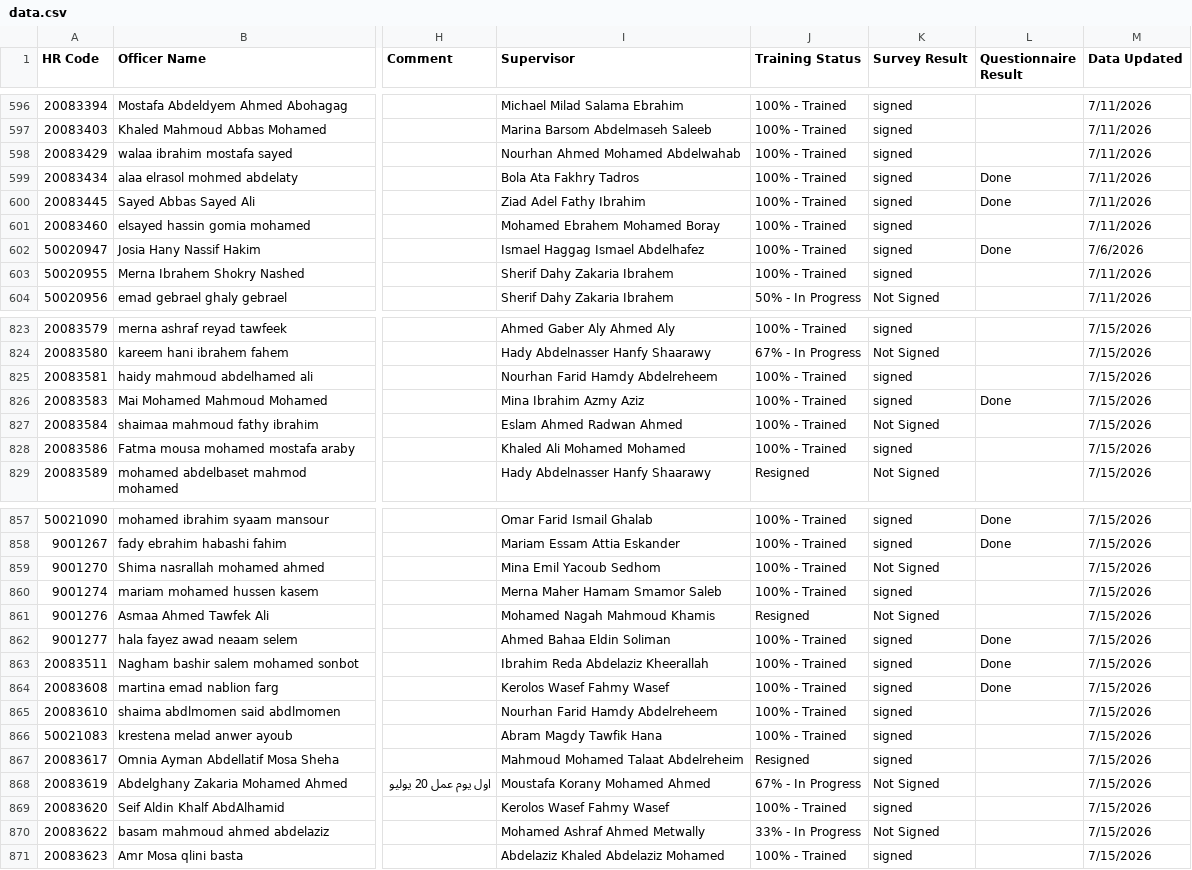
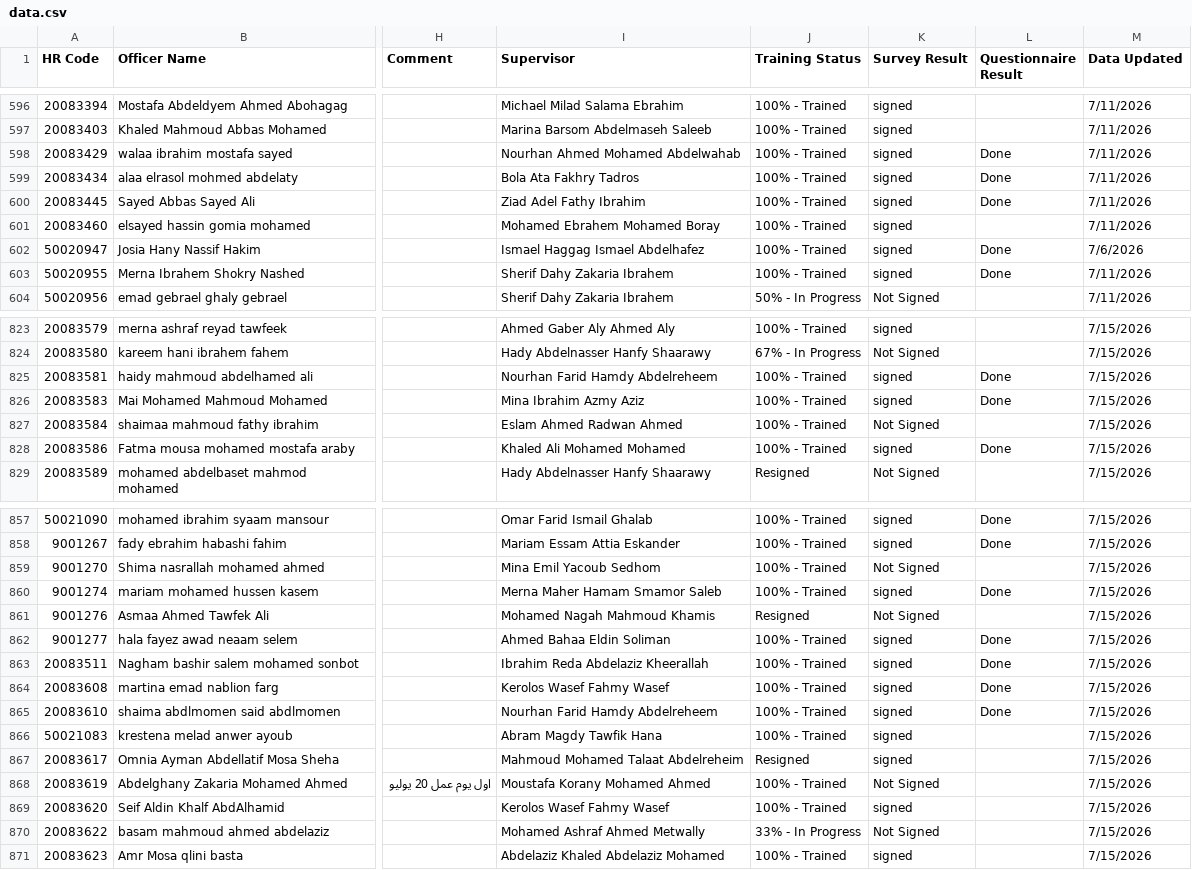
Before and after one commit to radwansalem2030/Halan_Onboarding_Report, a CSV file: data.csv, drawn as a sheet; only a part is shown, gaps mark what is left out; the diff covers the shown part only; the diff names each change by its address in the sheet, - before the commit and + after, or states it on an @@ line.

```diff
--- a/data.csv
+++ b/data.csv
-L598 (Questionnaire Result): (empty)
+L598 (Questionnaire Result): Done
-L603 (Questionnaire Result): (empty)
+L603 (Questionnaire Result): Done
-L825 (Questionnaire Result): (empty)
+L825 (Questionnaire Result): Done
-L828 (Questionnaire Result): (empty)
+L828 (Questionnaire Result): Done
-L860 (Questionnaire Result): (empty)
+L860 (Questionnaire Result): Done
-L865 (Questionnaire Result): (empty)
+L865 (Questionnaire Result): Done
-J868 (Training Status): 67% - In Progress
+J868 (Training Status): 100% - Trained
```
Also changed, not shown: 56 edited cells elsewhere in this file, Supervisor KPI Results.csv.
